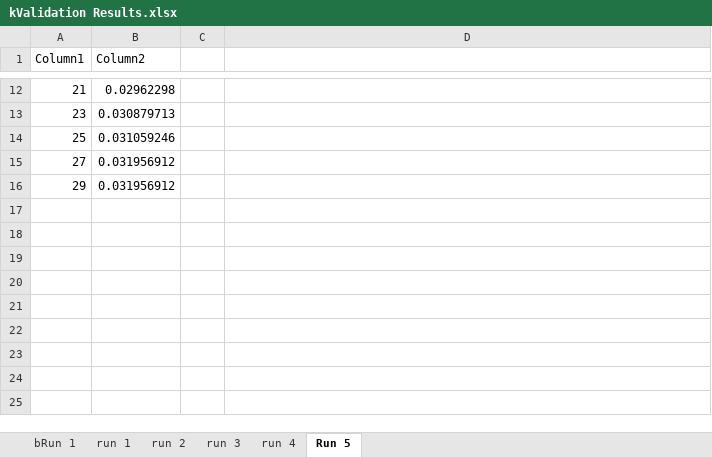
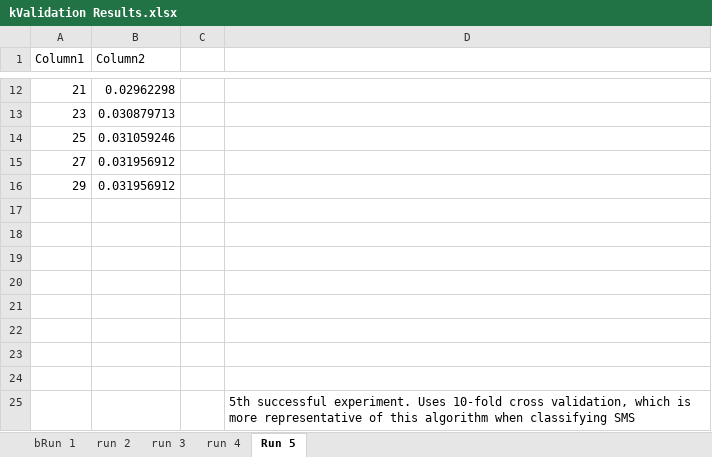
Before and after one commit to jinyao-lee/CS3244-SMS-Spam-Project, an Excel workbook: data/kValidation Results.xlsx, sheet Run 5, drawn as a sheet; only a part is shown, gaps mark what is left out; values as stored, in another font and other column widths than the file's, no borders; charts and pictures and table styles not drawn; the diff names each change by its address in the sheet, - before the commit and + after, or states it on an @@ line.

Commit message:
Cleaned up code and experimental data

```diff
--- a/data/kValidation Results.xlsx (sheet Run 5)
+++ b/data/kValidation Results.xlsx (sheet Run 5)
-sheet tab: run 1
+row 17: (empty)
+row 18: (empty)
+row 19: (empty)
+row 20: (empty)
+row 21: (empty)
+row 22: (empty)
+row 23: (empty)
+row 24: (empty)
+row 25:  |  |  | 5th successful experiment. Uses 10-fold cross validation, which is more representative of this algorithm when classifying SMS
```
Also changed, not shown: sheet run 4, sheet run 2, sheet run 3, sheet bRun 1, charts or pictures, 2 other files.
